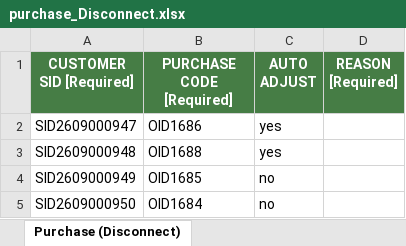
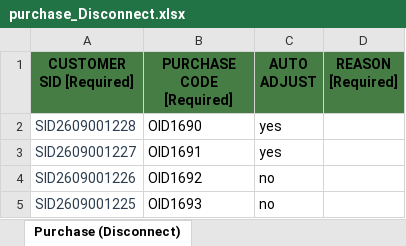
Before and after one commit to fariahasanBrainstation-23/Load_Testing_k6_Script, an Excel workbook: Excel-files/purchase_Disconnect.xlsx, sheet Purchase (Disconnect), drawn as a sheet; values as stored, in another font and other column widths than the file's, no borders; the diff names each change by its address in the sheet, - before the commit and + after, or states it on an @@ line.

Commit message:
added excel files

```diff
--- a/Excel-files/purchase_Disconnect.xlsx (sheet Purchase (Disconnect))
+++ b/Excel-files/purchase_Disconnect.xlsx (sheet Purchase (Disconnect))
-A1:D1 text colour: #FFFFFF
+A1:D1 text colour: black
-A2 (CUSTOMER SID [Required]): SID2609000947
+A2 (CUSTOMER SID [Required]): SID2609001228
-A2:A5 text colour: black
+A2:A5 text colour: #2C3E50
-B2 (PURCHASE CODE [Required]): OID1686
+B2 (PURCHASE CODE [Required]): OID1690
-A3 (CUSTOMER SID [Required]): SID2609000948
+A3 (CUSTOMER SID [Required]): SID2609001227
-B3 (PURCHASE CODE [Required]): OID1688
+B3 (PURCHASE CODE [Required]): OID1691
-A4 (CUSTOMER SID [Required]): SID2609000949
+A4 (CUSTOMER SID [Required]): SID2609001226
-B4 (PURCHASE CODE [Required]): OID1685
+B4 (PURCHASE CODE [Required]): OID1692
-A5 (CUSTOMER SID [Required]): SID2609000950
+A5 (CUSTOMER SID [Required]): SID2609001225
-B5 (PURCHASE CODE [Required]): OID1684
+B5 (PURCHASE CODE [Required]): OID1693
```
Also changed, not shown: Excel-files/Customer_List.xlsx, Excel-files/customer_create_1000.xlsx, 17 other files.
